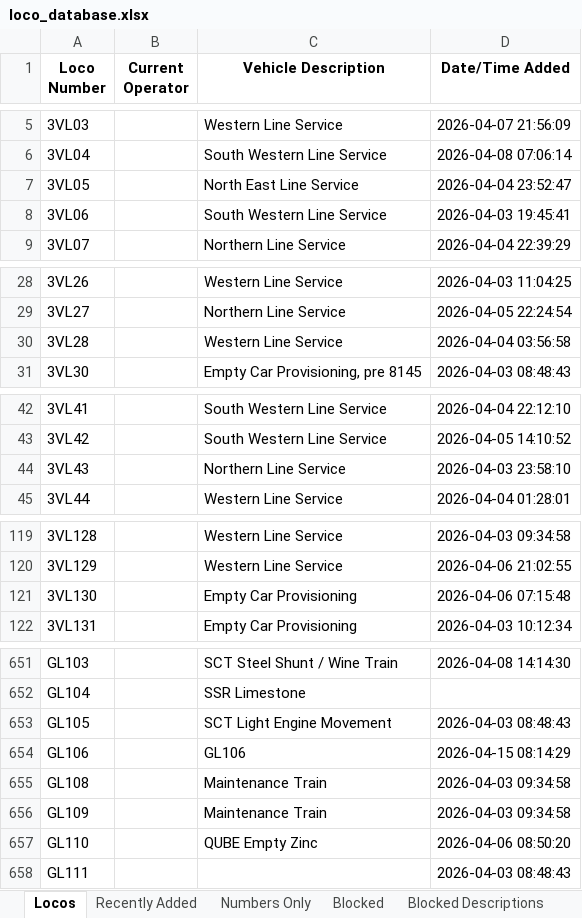
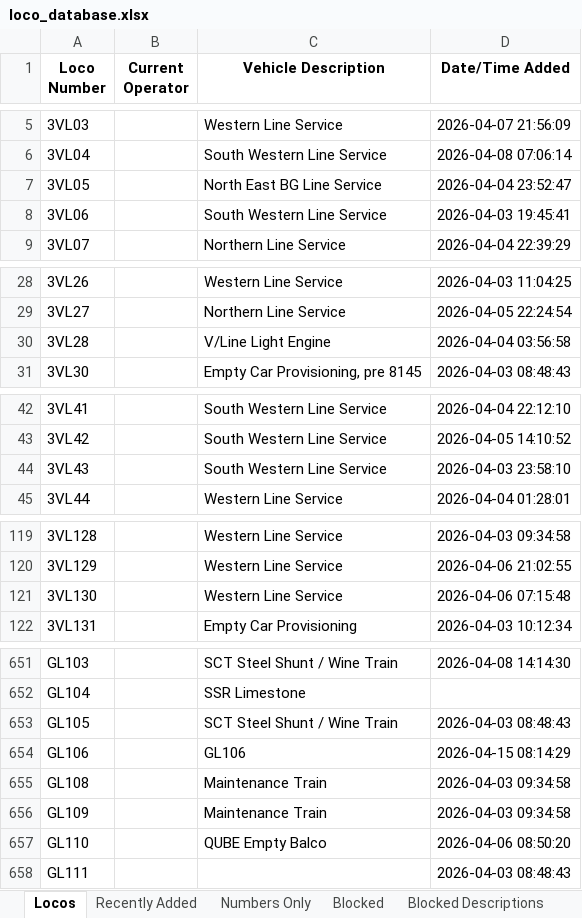
Before and after one commit to grahame21/railops-backend, an Excel workbook: static/downloads/loco_database.xlsx, sheet Locos, drawn as a sheet; only a part is shown, gaps mark what is left out; values as stored, in another font and other column widths than the file's, no borders; the diff covers the shown part only; the diff names each change by its address in the sheet, - before the commit and + after, or states it on an @@ line.

```diff
--- a/static/downloads/loco_database.xlsx (sheet Locos)
+++ b/static/downloads/loco_database.xlsx (sheet Locos)
-C7 (Vehicle Description): North East Line Service
+C7 (Vehicle Description): North East BG Line Service
-C30 (Vehicle Description): Western Line Service
+C30 (Vehicle Description): V/Line Light Engine
-C44 (Vehicle Description): Northern Line Service
+C44 (Vehicle Description): South Western Line Service
-C121 (Vehicle Description): Empty Car Provisioning
+C121 (Vehicle Description): Western Line Service
-C653 (Vehicle Description): SCT Light Engine Movement
+C653 (Vehicle Description): SCT Steel Shunt / Wine Train
-C657 (Vehicle Description): QUBE Empty Zinc
+C657 (Vehicle Description): QUBE Empty Balco
```
Also changed, not shown: 13 edited cells elsewhere in this sheet, sheet Recently Added, static/downloads/loco_numbers_only.xlsx, 9 other files.
